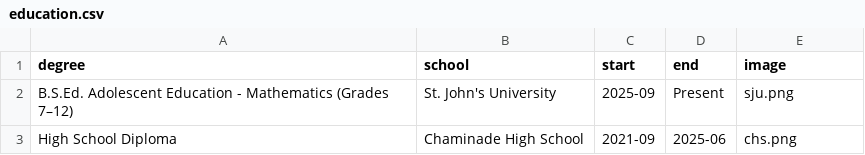
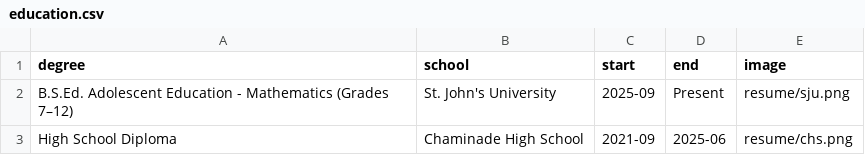
Before and after one commit to ryannicol021/ryannicol, a CSV file: data/education.csv, drawn as a sheet.

Commit message:
Update education.csv

```diff
--- a/data/education.csv
+++ b/data/education.csv
@@ -1,3 +1,3 @@
 degree,school,start,end,image
-"B.S.Ed. Adolescent Education - Mathematics (Grades 7–12)",St. John's University,2025-09,Present,sju.png
-"High School Diploma",Chaminade High School,2021-09,2025-06,chs.png
+"B.S.Ed. Adolescent Education - Mathematics (Grades 7–12)",St. John's University,2025-09,Present,resume/sju.png
+"High School Diploma",Chaminade High School,2021-09,2025-06,resume/chs.png
```
